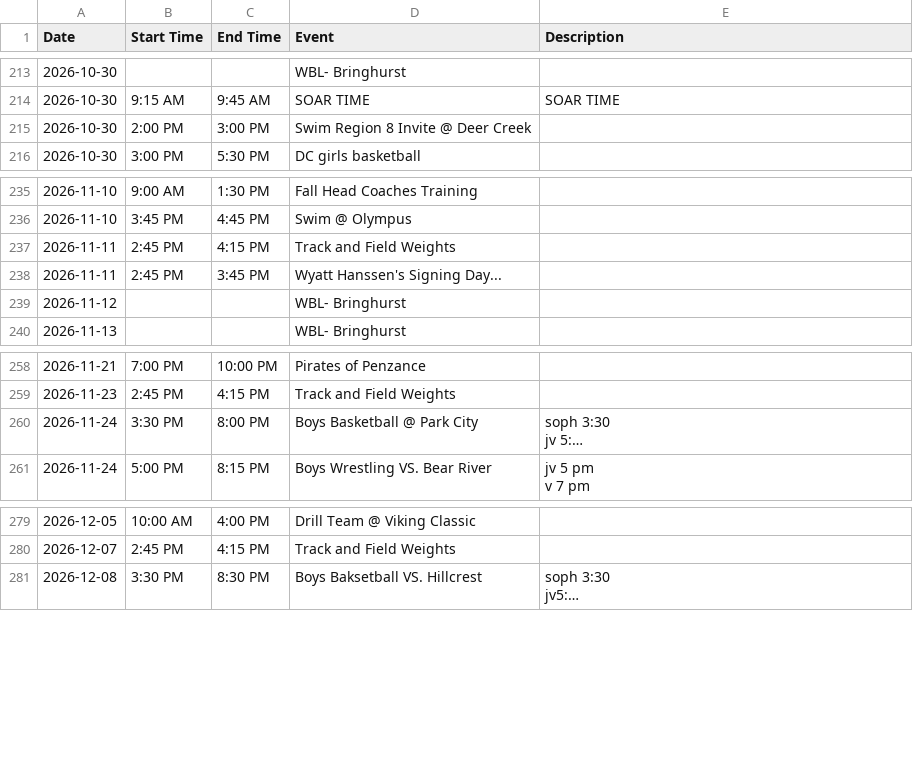
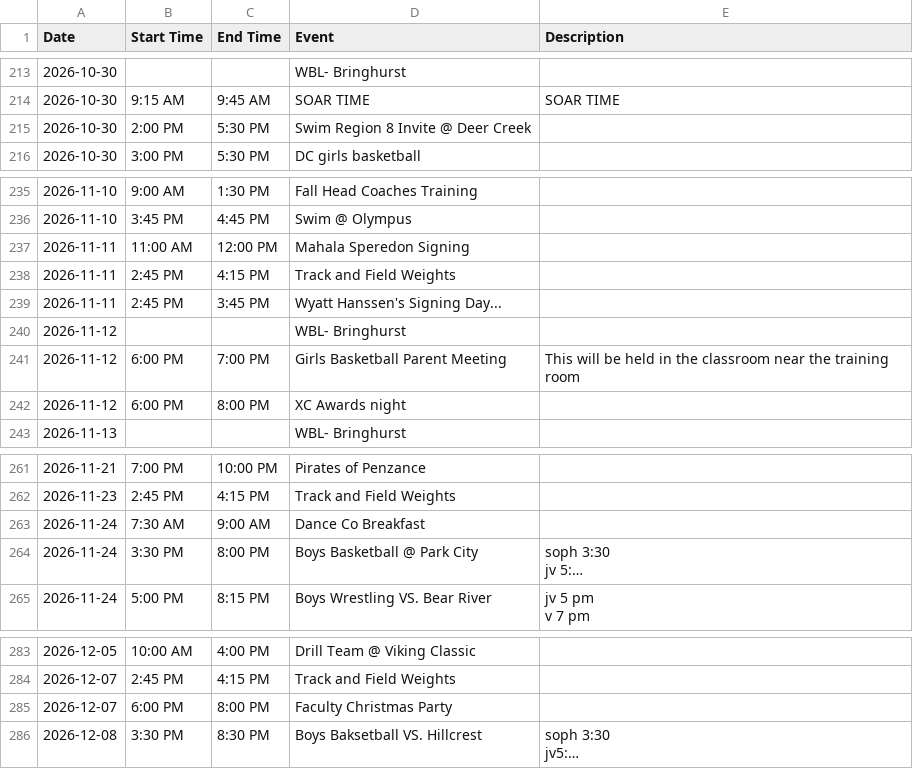
Before and after one commit to rmawhinney12/DK-Calendar, a CSV file: deer_creek_vega_calendar.csv, drawn as a sheet; only a part is shown, gaps mark what is left out; long unchanged cells end in …; the diff names each change by its address in the sheet, - before the commit and + after, or states it on an @@ line.

```diff
--- a/deer_creek_vega_calendar.csv
+++ b/deer_creek_vega_calendar.csv
-C215 (End Time): 3:00 PM
+C215 (End Time): 5:30 PM
+row 237: 2026-11-11 | 11:00 AM | 12:00 PM | Mahala Speredon Signing
+row 241: 2026-11-12 | 6:00 PM | 7:00 PM | Girls Basketball Parent Meeting | This will be held in the classroom near the training room
+row 242: 2026-11-12 | 6:00 PM | 8:00 PM | XC Awards night
+row 263: 2026-11-24 | 7:30 AM | 9:00 AM | Dance Co Breakfast
+row 285: 2026-12-07 | 6:00 PM | 8:00 PM | Faculty Christmas Party
```
Also changed, not shown: combined_calendar.csv, wasatch_vega_calendar.csv, 1 other file.
